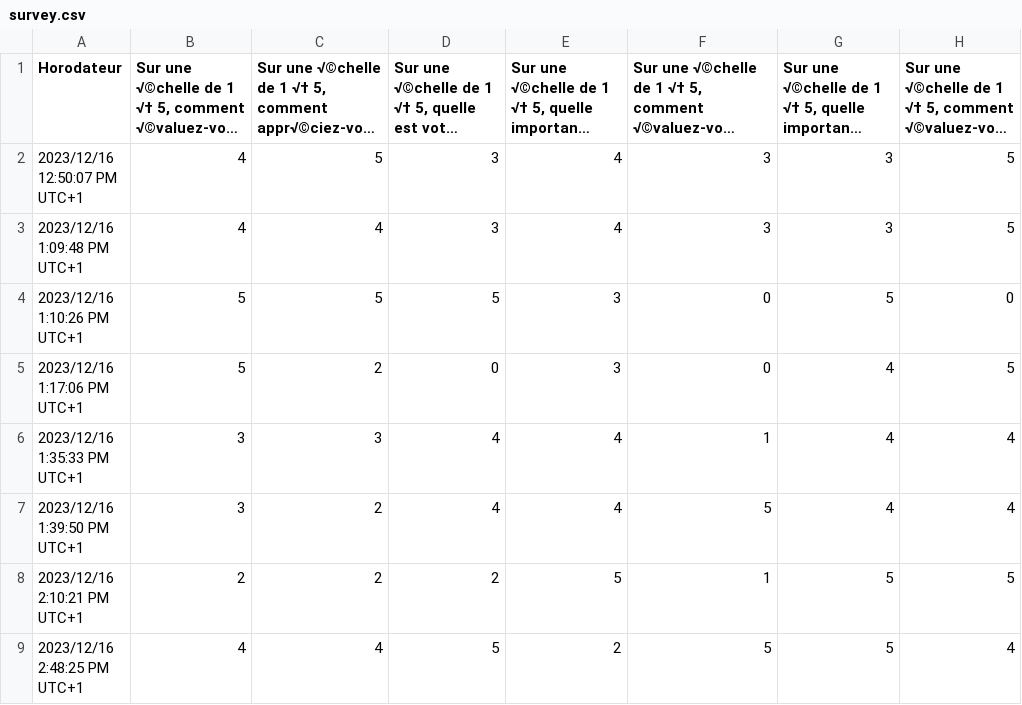
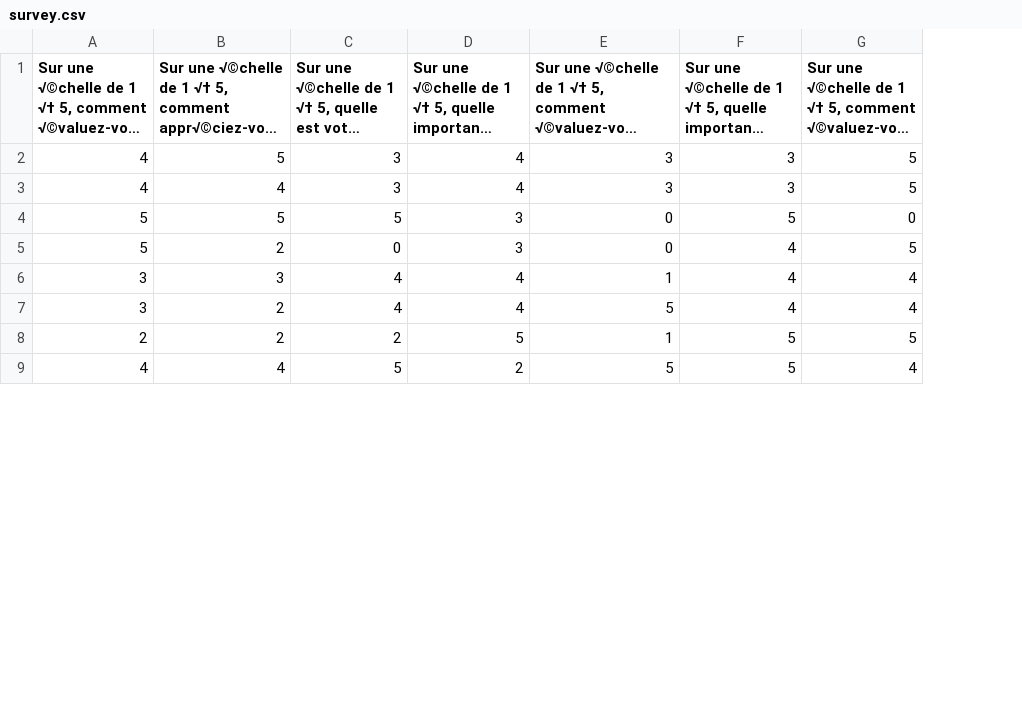
Before and after one commit to GaRyFoYDev/honeymoon, a CSV file: csv/survey.csv, drawn as a sheet; only a part is shown; long unchanged cells end in …; the diff names each change by its address in the sheet, - before the commit and + after, or states it on an @@ line.

```diff
--- a/csv/survey.csv
+++ b/csv/survey.csv
-column A (Horodateur), rows 2-9: 2023/12/16 12:50:07 PM UTC+1 | 2023/12/16 1:09:48 PM UTC+1 | 2023/12/16 1:10:26 PM UTC+1 | 2023/12/16 1:17:06 PM UTC+1 | 2023/12/16 1:35:33 PM UTC+1 | 2023/12/16 1:39:50 PM UTC+1 | 2023/12/16 2:10:21 PM UTC+1 | 2023/12/16 2:48:25 PM UTC+1
```
Also changed, not shown: 4 other files.
